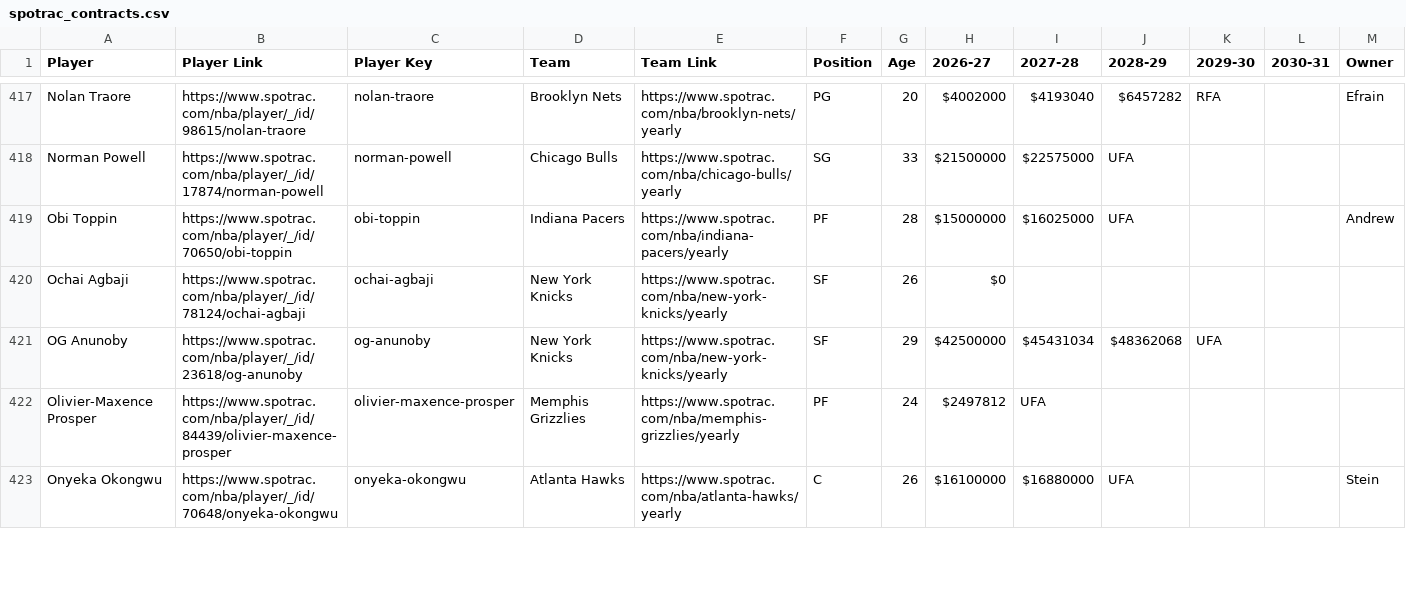
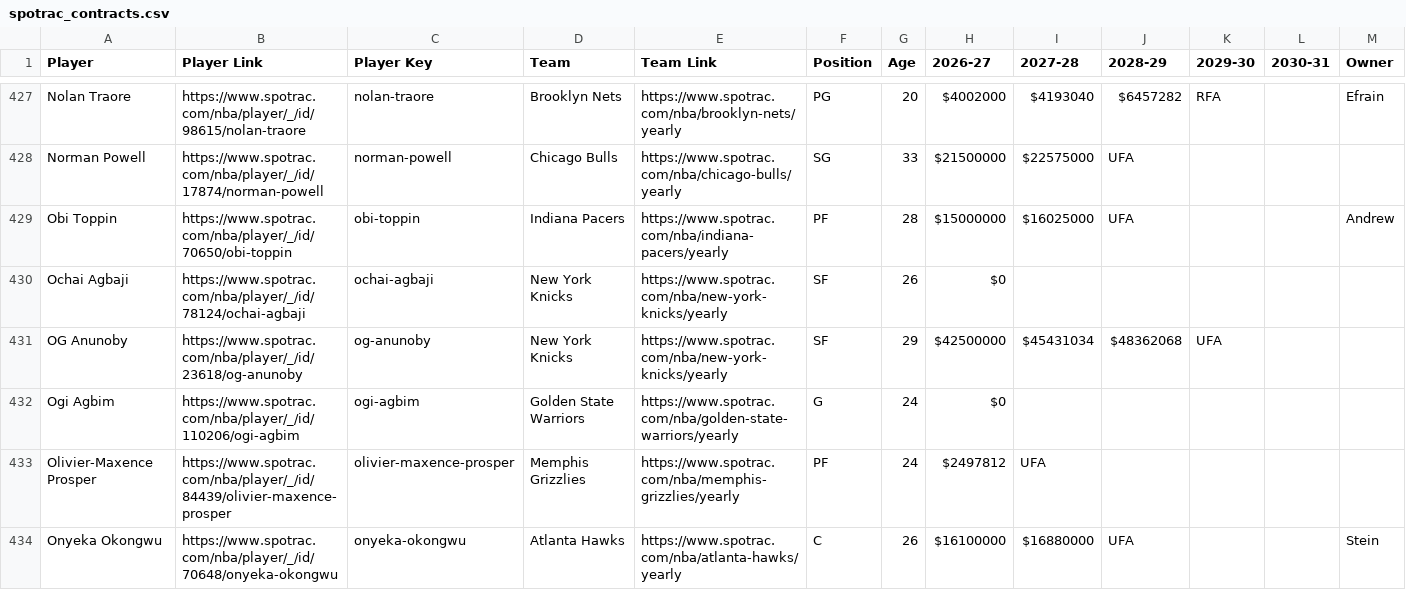
Before and after one commit to b-harr/dmcb, a CSV file: data/spotrac_contracts.csv, drawn as a sheet; only a part is shown, gaps mark what is left out; the diff covers the shown part only.

```diff
--- a/data/spotrac_contracts.csv
+++ b/data/spotrac_contracts.csv
@@ -421,2 +431,3 @@ Ochai Agbaji,https://www.spotrac.com/nba/player/_/id/78124/ochai-agbaji,ochai-ag
 OG Anunoby,https://www.spotrac.com/nba/player/_/id/23618/og-anunoby,og-anunoby,New York Knicks,https://www.spotrac.com/nba/new-york-knicks/yearly,SF,29,$42500000,$45431034,$48362068,UFA,,
+Ogi Agbim,https://www.spotrac.com/nba/player/_/id/110206/ogi-agbim,ogi-agbim,Golden State Warriors,https://www.spotrac.com/nba/golden-state-warriors/yearly,G,24,$0,,,,,
 Olivier-Maxence Prosper,https://www.spotrac.com/nba/player/_/id/84439/olivier-maxence-prosper,olivier-maxence-prosper,Memphis Grizzlies,https://www.spotrac.com/nba/memphis-grizzlies/yearly,PF,24,$2497812,UFA,,,,
```
Also changed, not shown: 12 added rows, 2 removed rows and 27 edited cells elsewhere in this file, data/contract_types.csv.
